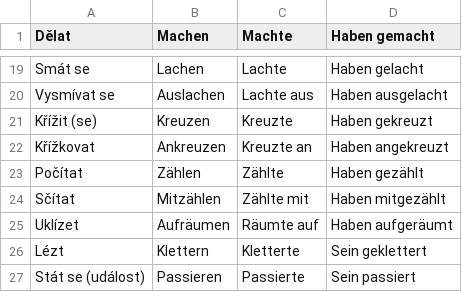
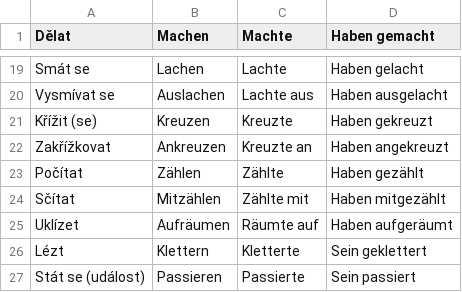
Before and after one commit to burgermustard/burgermustard.github.io, a CSV file: quiz4.csv, drawn as a sheet; only a part is shown, gaps mark what is left out.

Commit message:
Update quiz4.csv

```diff
--- a/quiz4.csv
+++ b/quiz4.csv
@@ -21,3 +21,3 @@ Vysmívat se,Auslachen,Lachte aus,Haben ausgelacht
 Křížit (se),Kreuzen,Kreuzte,Haben gekreuzt
-Křížkovat,Ankreuzen,Kreuzte an,Haben angekreuzt
+Zakřížkovat,Ankreuzen,Kreuzte an,Haben angekreuzt
 Počítat,Zählen,Zählte,Haben gezählt
```
